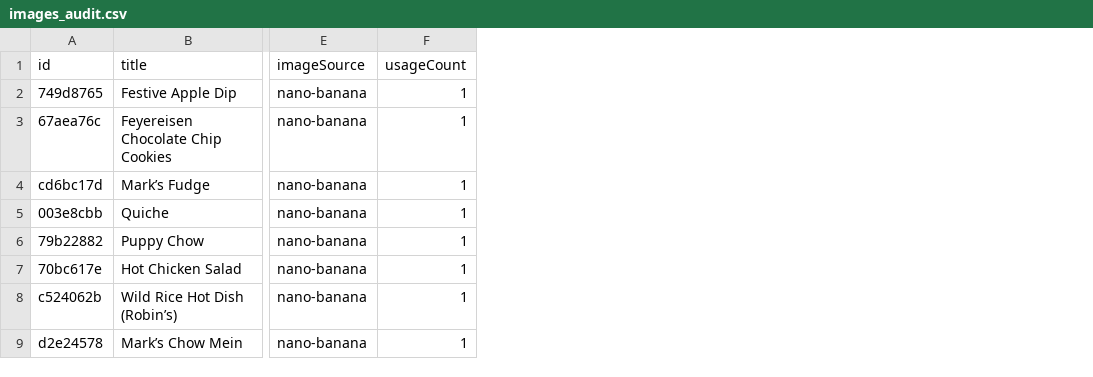
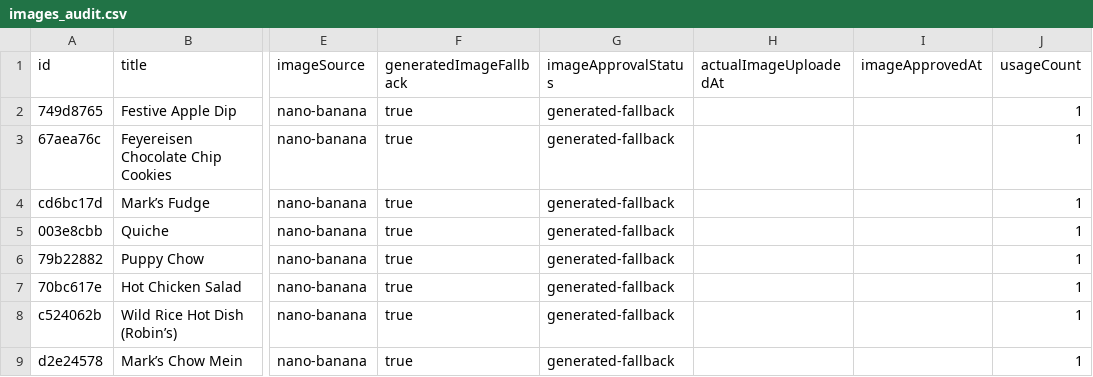
Before and after one commit to hondoentertainment/SchaferFamilyCookbook, a CSV file: images_audit.csv, drawn as a sheet; only a part is shown, gaps mark what is left out; the diff names each change by its address in the sheet, - before the commit and + after, or states it on an @@ line.

Commit message:
Implement share route and image provenance fixes

```diff
--- a/images_audit.csv
+++ b/images_audit.csv
+column F (generatedImageFallback), rows 2-9: all true
+column G (imageApprovalStatus), rows 2-9: all generated-fallback
+column H (actualImageUploadedAt), empty
+column I (imageApprovedAt), empty
```
Also changed, not shown: 16 other files.
